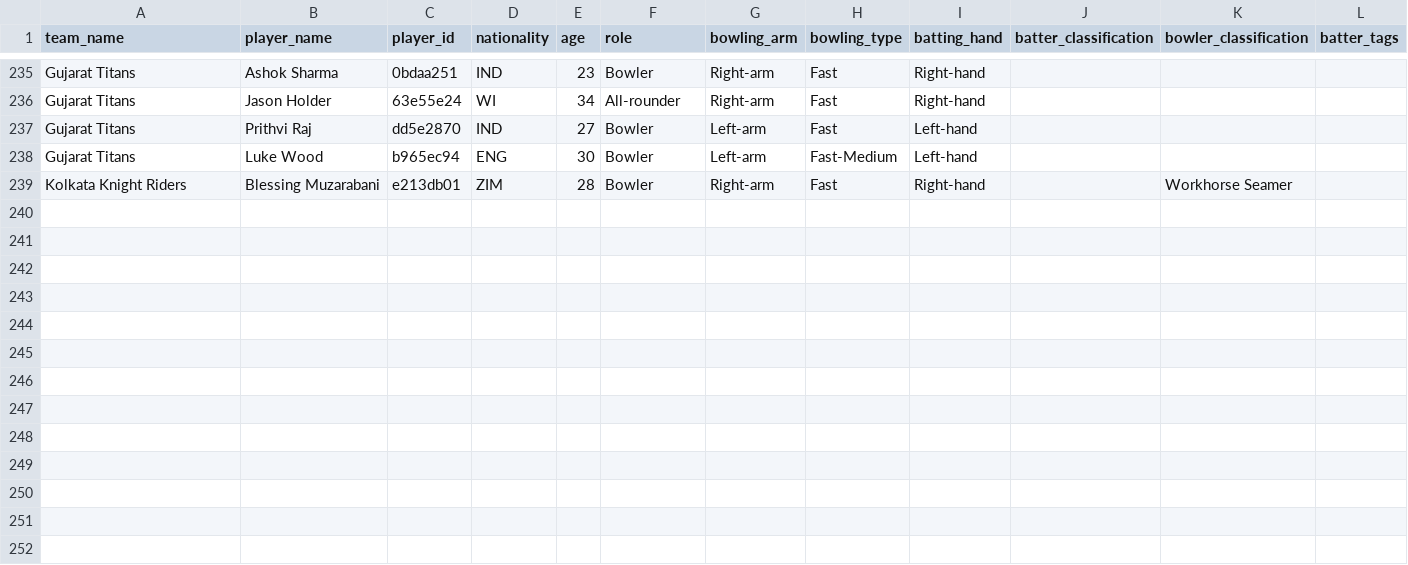
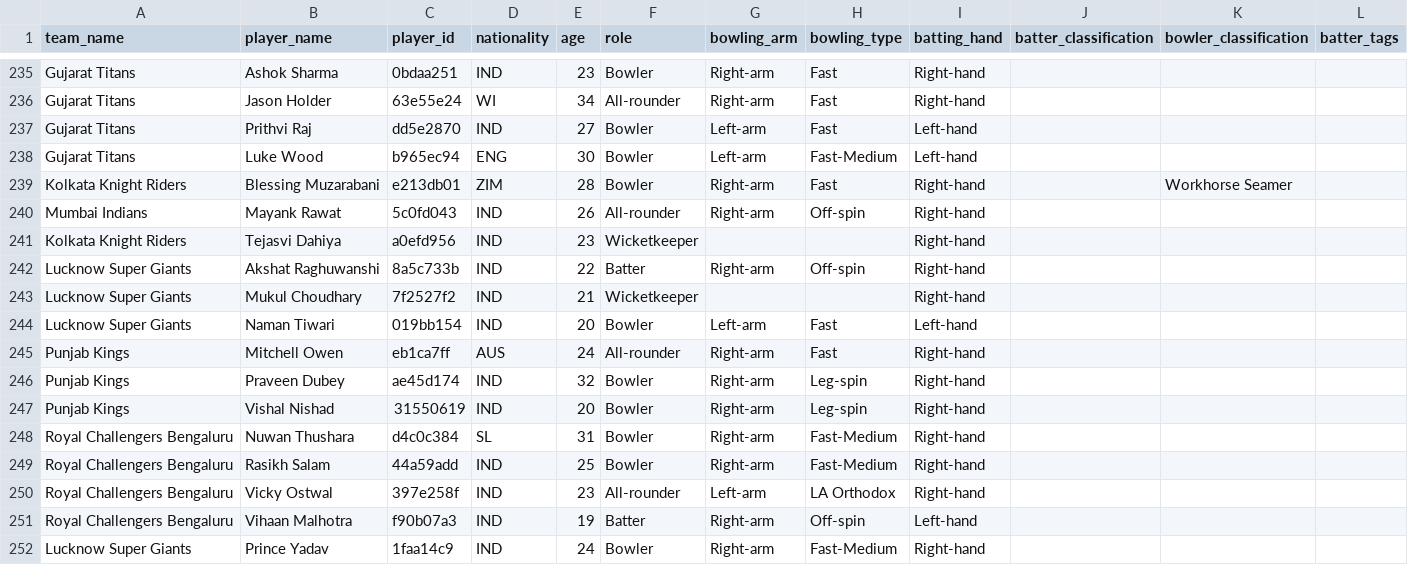
Before and after one commit to dwijesh-r/cricket-playbook, a CSV file: data/ipl_2026_squads.csv, drawn as a sheet; only a part is shown, gaps mark what is left out; rows hold the shown columns only; the diff names each change by its address in the sheet, - before the commit and + after, or states it on an @@ line.

```diff
--- a/data/ipl_2026_squads.csv
+++ b/data/ipl_2026_squads.csv
+row 240: Mumbai Indians | Mayank Rawat | 5c0fd043 | IND | 26 | All-rounder | Right-arm | Off-spin | Right-hand
+row 241: Kolkata Knight Riders | Tejasvi Dahiya | a0efd956 | IND | 23 | Wicketkeeper |  |  | Right-hand
+row 242: Lucknow Super Giants | Akshat Raghuwanshi | 8a5c733b | IND | 22 | Batter | Right-arm | Off-spin | Right-hand
+row 243: Lucknow Super Giants | Mukul Choudhary | 7f2527f2 | IND | 21 | Wicketkeeper |  |  | Right-hand
+row 244: Lucknow Super Giants | Naman Tiwari | 019bb154 | IND | 20 | Bowler | Left-arm | Fast | Left-hand
+row 245: Punjab Kings | Mitchell Owen | eb1ca7ff | AUS | 24 | All-rounder | Right-arm | Fast | Right-hand
+row 246: Punjab Kings | Praveen Dubey | ae45d174 | IND | 32 | Bowler | Right-arm | Leg-spin | Right-hand
+row 247: Punjab Kings | Vishal Nishad | 31550619 | IND | 20 | Bowler | Right-arm | Leg-spin | Right-hand
+row 248: Royal Challengers Bengaluru | Nuwan Thushara | d4c0c384 | SL | 31 | Bowler | Right-arm | Fast-Medium | Right-hand
+row 249: Royal Challengers Bengaluru | Rasikh Salam | 44a59add | IND | 25 | Bowler | Right-arm | Fast-Medium | Right-hand
+row 250: Royal Challengers Bengaluru | Vicky Ostwal | 397e258f | IND | 23 | All-rounder | Left-arm | LA Orthodox | Right-hand
+row 251: Royal Challengers Bengaluru | Vihaan Malhotra | f90b07a3 | IND | 19 | Batter | Right-arm | Off-spin | Left-hand
+row 252: Lucknow Super Giants | Prince Yadav | 1faa14c9 | IND | 24 | Bowler | Right-arm | Fast-Medium | Right-hand
```
Also changed, not shown: data/ipl_2026_player_contracts.csv.
